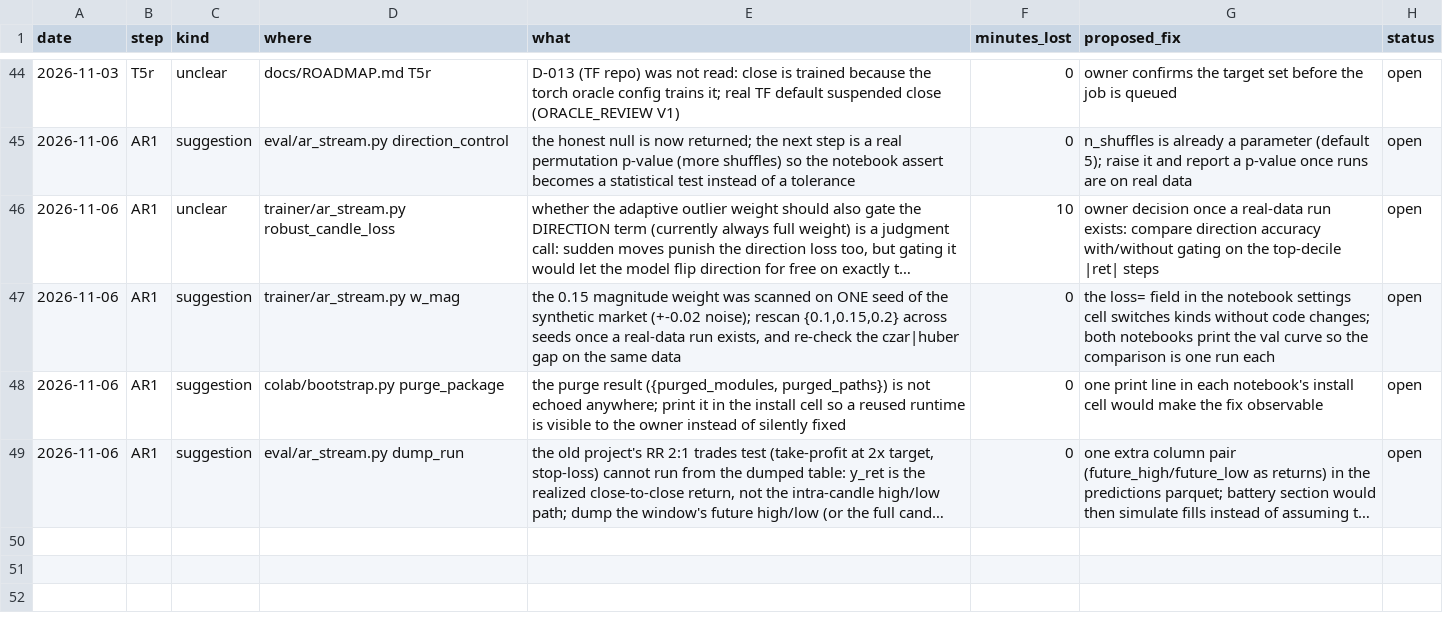
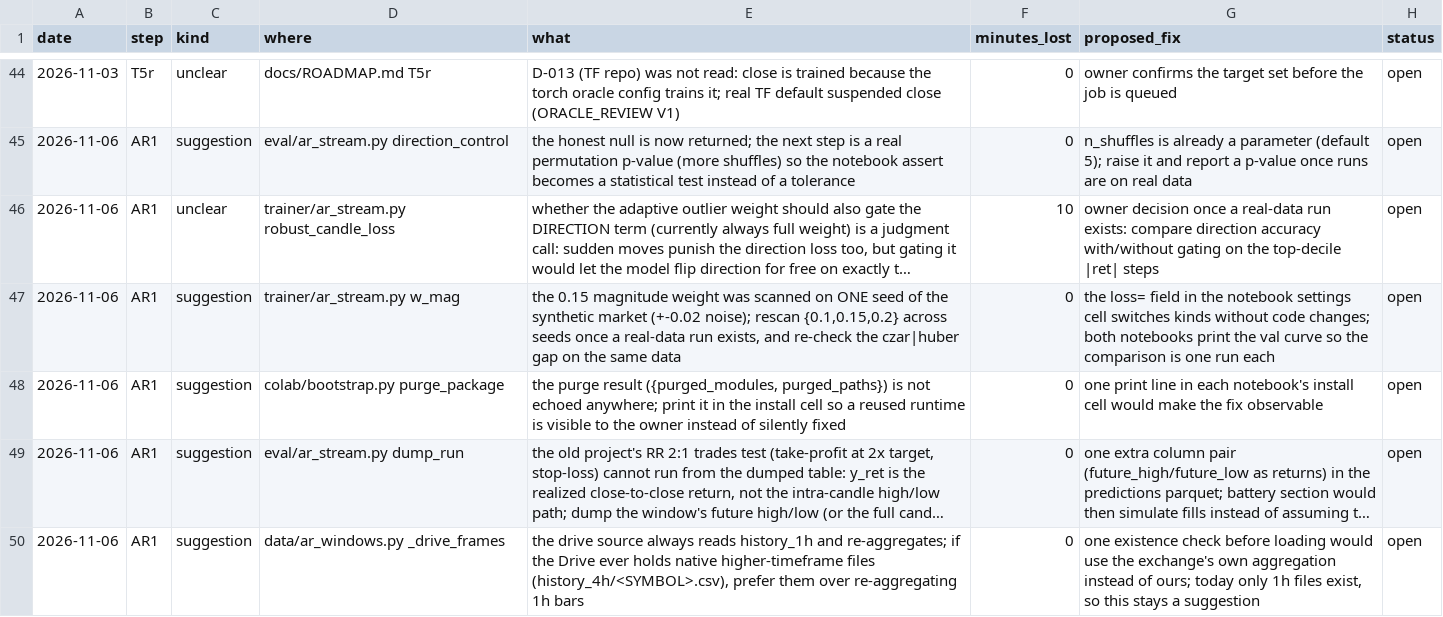
Before and after one commit to yuosef772424/nig-timenet-torch, a CSV file: docs/suggestions.csv, drawn as a sheet; only a part is shown, gaps mark what is left out; long unchanged cells end in …; the diff names each change by its address in the sheet, - before the commit and + after, or states it on an @@ line.

```diff
--- a/docs/suggestions.csv
+++ b/docs/suggestions.csv
+row 50: 2026-11-06 | AR1 | suggestion | data/ar_windows.py _drive_frames | the drive source always reads history_1h and re-aggregates; if the Drive ever holds native higher-timeframe files (history_4h/<SYMBOL>.csv), prefer them over re-aggregating 1h bars | 0 | one existence check before loading would use the exchange's own aggregation instead of ours; today only 1h files exist, so this stays a suggestion | open
```
Also changed, not shown: docs/friction_log.csv, 9 other files.
